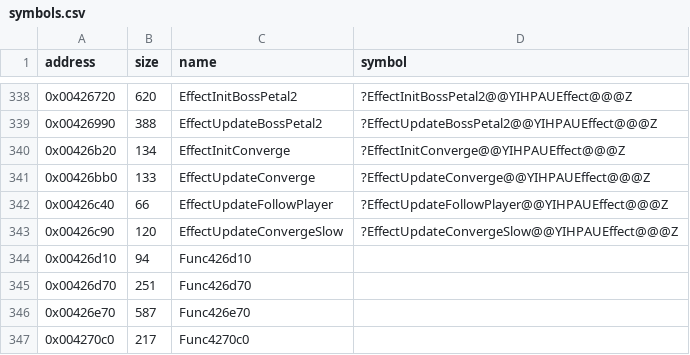
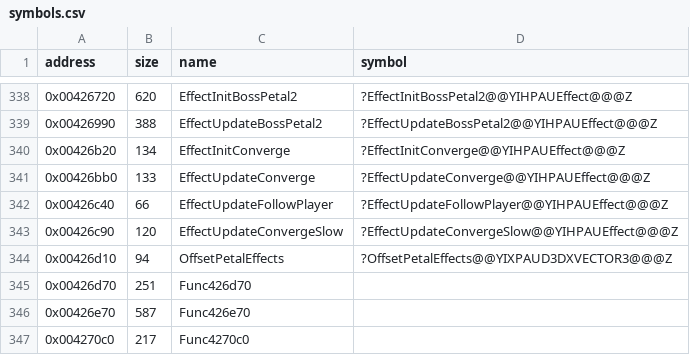
Before and after one commit to Cirno-Labs/th08, a CSV file: config/symbols.csv, drawn as a sheet; only a part is shown, gaps mark what is left out.

Commit message:
Decompile OffsetPetalEffects (0x426d10)

```diff
--- a/config/symbols.csv
+++ b/config/symbols.csv
@@ -343,3 +343,3 @@ address,size,name,symbol
 0x00426c90,120,EffectUpdateConvergeSlow,?EffectUpdateConvergeSlow@@YIHPAUEffect@@@Z
-0x00426d10,94,Func426d10,
+0x00426d10,94,OffsetPetalEffects,?OffsetPetalEffects@@YIXPAUD3DXVECTOR3@@@Z
 0x00426d70,251,Func426d70,
```
Also changed, not shown: 2 other files.
